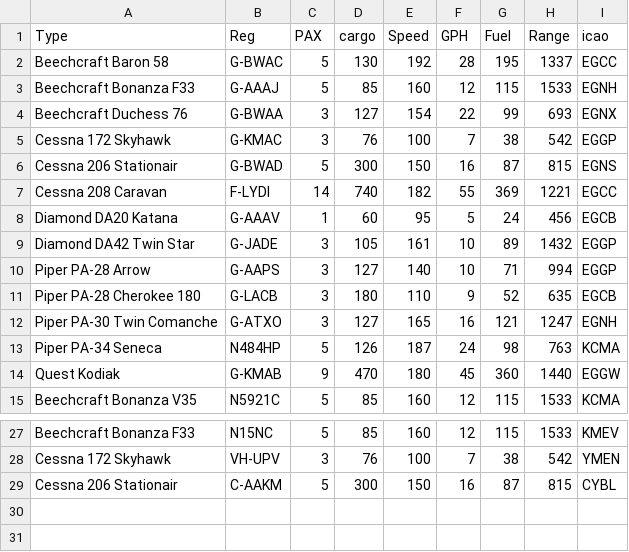
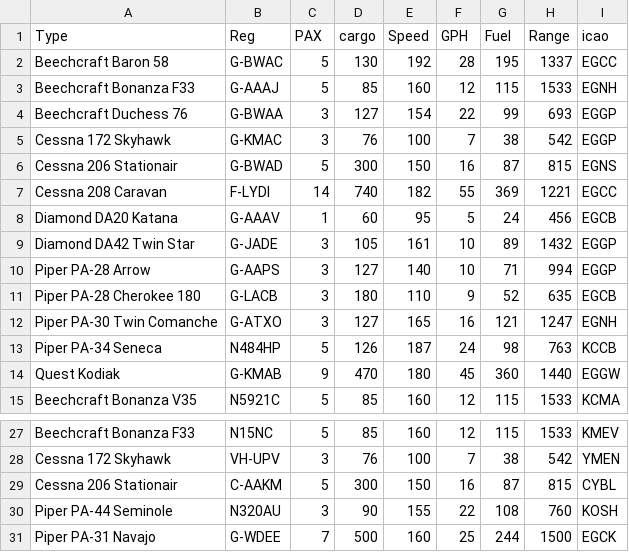
Before and after one commit to phil-shaw/juni_flightlog_app, a CSV file: aircraft.csv, drawn as a sheet; only a part is shown, gaps mark what is left out.

```diff
--- a/aircraft.csv
+++ b/aircraft.csv
@@ -3,3 +3,3 @@ Beechcraft Baron 58,G-BWAC,5,130,192,28,195,1337,EGCC
 Beechcraft Bonanza F33,G-AAAJ,5,85,160,12,115,1533,EGNH
-Beechcraft Duchess 76,G-BWAA,3,127,154,22,99,693,EGNX
+Beechcraft Duchess 76,G-BWAA,3,127,154,22,99,693,EGGP
 Cessna 172 Skyhawk,G-KMAC,3,76,100,7,38,542,EGGP
@@ -12,3 +12,3 @@ Piper PA-28 Cherokee 180,G-LACB,3,180,110,9,52,635,EGCB
 Piper PA-30 Twin Comanche,G-ATXO,3,127,165,16,121,1247,EGNH
-Piper PA-34 Seneca,N484HP,5,126,187,24,98,763,KCMA
+Piper PA-34 Seneca,N484HP,5,126,187,24,98,763,KCCB
 Quest Kodiak,G-KMAB,9,470,180,45,360,1440,EGGW
@@ -29 +29,3 @@ Cessna 172 Skyhawk,VH-UPV,3,76,100,7,38,542,YMEN
 Cessna 206 Stationair,C-AAKM,5,300,150,16,87,815,CYBL
+Piper PA-44 Seminole,N320AU,3,90,155,22,108,760,KOSH
+Piper PA-31 Navajo,G-WDEE,7,500,160,25,244,1500,EGCK
```
Also changed, not shown: flight_log.csv, 8 other files.
